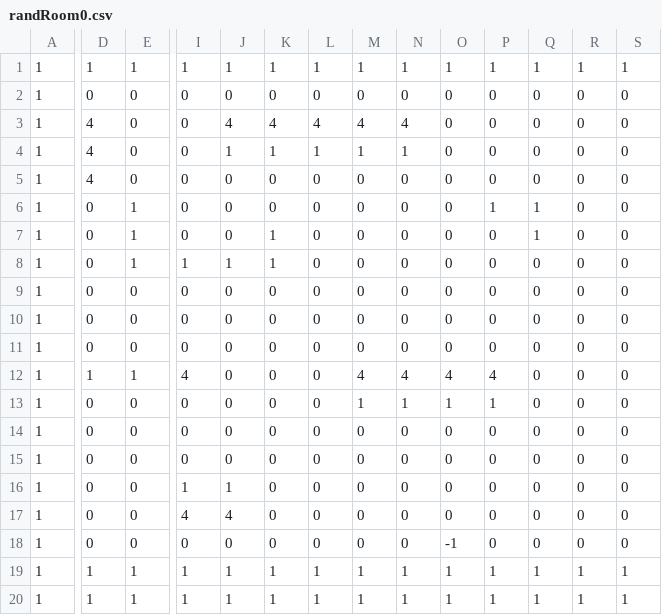
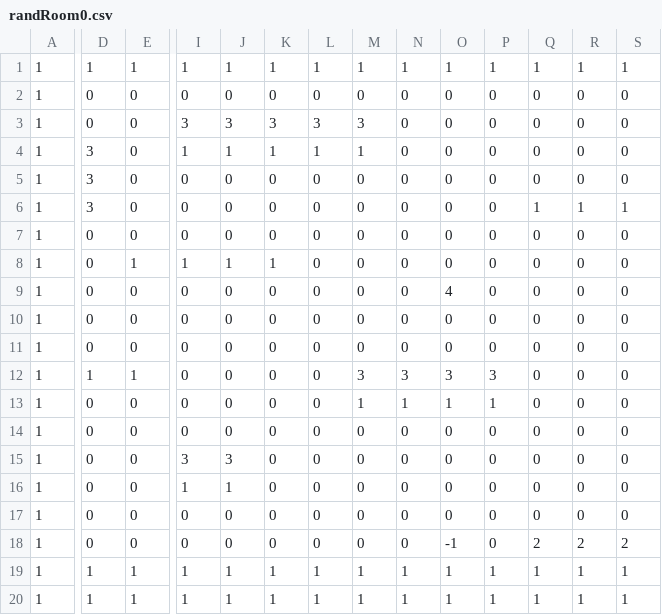
Before and after one commit to xxadachi16/Jester, a CSV file: Maps/Seed/randRoom0.csv, drawn as a sheet; only a part is shown, gaps mark what is left out; removed rows and columns are numbered as before the commit, all else as after; rows hold the shown columns only; the diff covers the shown part only; the diff names each change by its address in the sheet, - before the commit and + after, or states it on an @@ line.

Commit message:
Tile overhaul Super reworked tiles to make it more sustainable for future additions Added randRoom0 which is just room1 but a lil different :pensive: added spike and boost tiles spike: -spike acts as ground for now that deals damage but soon it will also have knockback -I don't know why my geometry dash spike png isn't loading :sob: boost: -basically orb for geometry dash but please let this be the end of the geometry dash -gives 1.0 tempo per jump probably boost to 2 -it's a tabby bee I hate bee swarm but this is the only guy I had which had wings determined 20x20 rooms are still to cramped for the tempo mechanic and also temp prob needs to be slower update the date and player collisionDetection playground is randRoom0 for now made a super long update log for small work

```diff
--- a/Maps/Seed/randRoom0.csv
+++ b/Maps/Seed/randRoom0.csv
-D3: 4
+D3: 0
-I3: 0
+I3: 3
-J3: 4
+J3: 3
-K3: 4
+K3: 3
-L3: 4
+L3: 3
-M3: 4
+M3: 3
-N3: 4
+N3: 0
-D4:D5: 4
+D4:D5: 3
-I4: 0
+I4: 1
-N4: 1
+N4: 0
-D6: 0
+D6: 3
-E6:E7: 1
+E6:E7: 0
-P6: 1
+P6: 0
-R6: 0
+R6: 1
-S6: 0
+S6: 1
-K7: 1
+K7: 0
-Q7: 1
+Q7: 0
-O9: 0
+O9: 4
-I12: 4
+I12: 0
-M12: 4
+M12: 3
-N12: 4
+N12: 3
-O12: 4
+O12: 3
-P12: 4
+P12: 3
+row 15: 1 | 0 | 0 | 3 | 3 | 0 | 0 | 0 | 0 | 0 | 0 | 0 | 0 | 0
-row 17: 1 | 0 | 0 | 4 | 4 | 0 | 0 | 0 | 0 | 0 | 0 | 0 | 0 | 0
-Q18: 0
+Q18: 2
-R18: 0
+R18: 2
-S18: 0
+S18: 2
```
Also changed, not shown: 1 edited cell elsewhere in this file, 7 other files.
